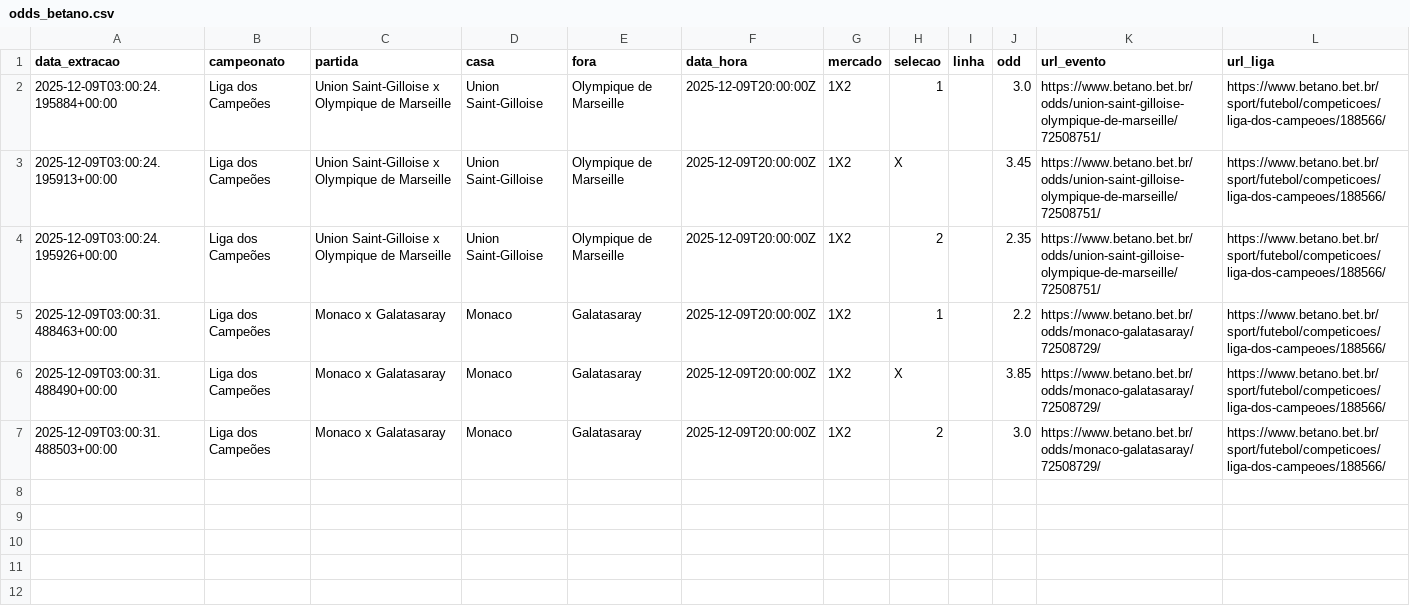
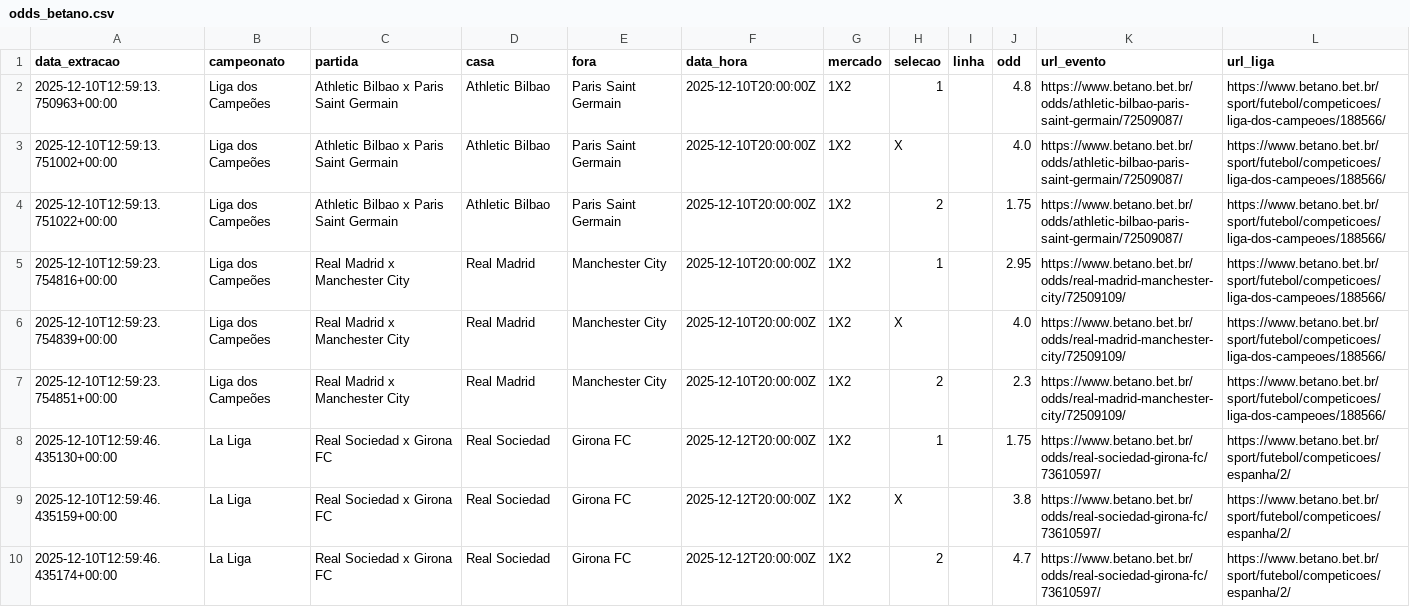
Before and after one commit to joaopssa/BISS, a CSV file: Backend/data/odds_betano.csv, drawn as a sheet; only a part is shown; the diff covers the shown part only.

```diff
--- a/Backend/data/odds_betano.csv
+++ b/Backend/data/odds_betano.csv
@@ -1,7 +1,10 @@
 data_extracao,campeonato,partida,casa,fora,data_hora,mercado,selecao,linha,odd,url_evento,url_liga
-2025-12-09T03:00:24.195884+00:00,Liga dos Campeões,Union Saint-Gilloise x Olympique de Marseille,Union Saint-Gilloise,Olympique de Marseille,2025-12-09T20:00:00Z,1X2,1,,3.0,https://www.betano.bet.br/odds/union-saint-gilloise-olympique-de-marseille/72508751/,https://www.betano.bet.br/sport/futebol/competicoes/liga-dos-campeoes/188566/
-2025-12-09T03:00:24.195913+00:00,Liga dos Campeões,Union Saint-Gilloise x Olympique de Marseille,Union Saint-Gilloise,Olympique de Marseille,2025-12-09T20:00:00Z,1X2,X,,3.45,https://www.betano.bet.br/odds/union-saint-gilloise-olympique-de-marseille/72508751/,https://www.betano.bet.br/sport/futebol/competicoes/liga-dos-campeoes/188566/
-2025-12-09T03:00:24.195926+00:00,Liga dos Campeões,Union Saint-Gilloise x Olympique de Marseille,Union Saint-Gilloise,Olympique de Marseille,2025-12-09T20:00:00Z,1X2,2,,2.35,https://www.betano.bet.br/odds/union-saint-gilloise-olympique-de-marseille/72508751/,https://www.betano.bet.br/sport/futebol/competicoes/liga-dos-campeoes/188566/
-2025-12-09T03:00:31.488463+00:00,Liga dos Campeões,Monaco x Galatasaray,Monaco,Galatasaray,2025-12-09T20:00:00Z,1X2,1,,2.2,https://www.betano.bet.br/odds/monaco-galatasaray/72508729/,https://www.betano.bet.br/sport/futebol/competicoes/liga-dos-campeoes/188566/
-2025-12-09T03:00:31.488490+00:00,Liga dos Campeões,Monaco x Galatasaray,Monaco,Galatasaray,2025-12-09T20:00:00Z,1X2,X,,3.85,https://www.betano.bet.br/odds/monaco-galatasaray/72508729/,https://www.betano.bet.br/sport/futebol/competicoes/liga-dos-campeoes/188566/
-2025-12-09T03:00:31.488503+00:00,Liga dos Campeões,Monaco x Galatasaray,Monaco,Galatasaray,2025-12-09T20:00:00Z,1X2,2,,3.0,https://www.betano.bet.br/odds/monaco-galatasaray/72508729/,https://www.betano.bet.br/sport/futebol/competicoes/liga-dos-campeoes/188566/
+2025-12-10T12:59:13.750963+00:00,Liga dos Campeões,Athletic Bilbao x Paris Saint Germain,Athletic Bilbao,Paris Saint Germain,2025-12-10T20:00:00Z,1X2,1,,4.8,https://www.betano.bet.br/odds/athletic-bilbao-paris-saint-germain/72509087/,https://www.betano.bet.br/sport/futebol/competicoes/liga-dos-campeoes/188566/
+2025-12-10T12:59:13.751002+00:00,Liga dos Campeões,Athletic Bilbao x Paris Saint Germain,Athletic Bilbao,Paris Saint Germain,2025-12-10T20:00:00Z,1X2,X,,4.0,https://www.betano.bet.br/odds/athletic-bilbao-paris-saint-germain/72509087/,https://www.betano.bet.br/sport/futebol/competicoes/liga-dos-campeoes/188566/
+2025-12-10T12:59:13.751022+00:00,Liga dos Campeões,Athletic Bilbao x Paris Saint Germain,Athletic Bilbao,Paris Saint Germain,2025-12-10T20:00:00Z,1X2,2,,1.75,https://www.betano.bet.br/odds/athletic-bilbao-paris-saint-germain/72509087/,https://www.betano.bet.br/sport/futebol/competicoes/liga-dos-campeoes/188566/
+2025-12-10T12:59:23.754816+00:00,Liga dos Campeões,Real Madrid x Manchester City,Real Madrid,Manchester City,2025-12-10T20:00:00Z,1X2,1,,2.95,https://www.betano.bet.br/odds/real-madrid-manchester-city/72509109/,https://www.betano.bet.br/sport/futebol/competicoes/liga-dos-campeoes/188566/
+2025-12-10T12:59:23.754839+00:00,Liga dos Campeões,Real Madrid x Manchester City,Real Madrid,Manchester City,2025-12-10T20:00:00Z,1X2,X,,4.0,https://www.betano.bet.br/odds/real-madrid-manchester-city/72509109/,https://www.betano.bet.br/sport/futebol/competicoes/liga-dos-campeoes/188566/
+2025-12-10T12:59:23.754851+00:00,Liga dos Campeões,Real Madrid x Manchester City,Real Madrid,Manchester City,2025-12-10T20:00:00Z,1X2,2,,2.3,https://www.betano.bet.br/odds/real-madrid-manchester-city/72509109/,https://www.betano.bet.br/sport/futebol/competicoes/liga-dos-campeoes/188566/
+2025-12-10T12:59:46.435130+00:00,La Liga,Real Sociedad x Girona FC,Real Sociedad,Girona FC,2025-12-12T20:00:00Z,1X2,1,,1.75,https://www.betano.bet.br/odds/real-sociedad-girona-fc/73610597/,https://www.betano.bet.br/sport/futebol/competicoes/espanha/2/
+2025-12-10T12:59:46.435159+00:00,La Liga,Real Sociedad x Girona FC,Real Sociedad,Girona FC,2025-12-12T20:00:00Z,1X2,X,,3.8,https://www.betano.bet.br/odds/real-sociedad-girona-fc/73610597/,https://www.betano.bet.br/sport/futebol/competicoes/espanha/2/
+2025-12-10T12:59:46.435174+00:00,La Liga,Real Sociedad x Girona FC,Real Sociedad,Girona FC,2025-12-12T20:00:00Z,1X2,2,,4.7,https://www.betano.bet.br/odds/real-sociedad-girona-fc/73610597/,https://www.betano.bet.br/sport/futebol/competicoes/espanha/2/
```
Also changed, not shown: 9 added rows elsewhere in this file, Backend/data/matches/serie-a-tim/seriea_2025_26.csv, 3 other files.
